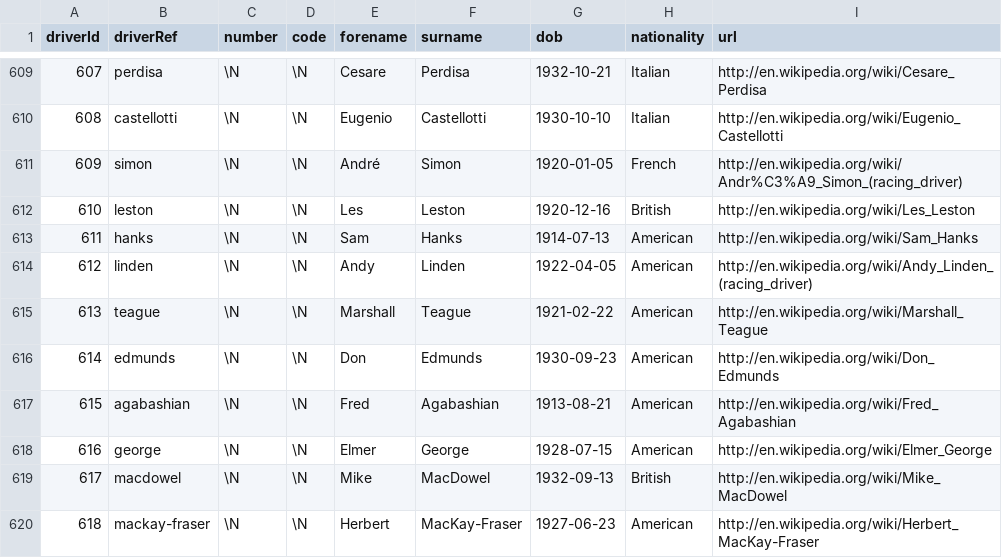
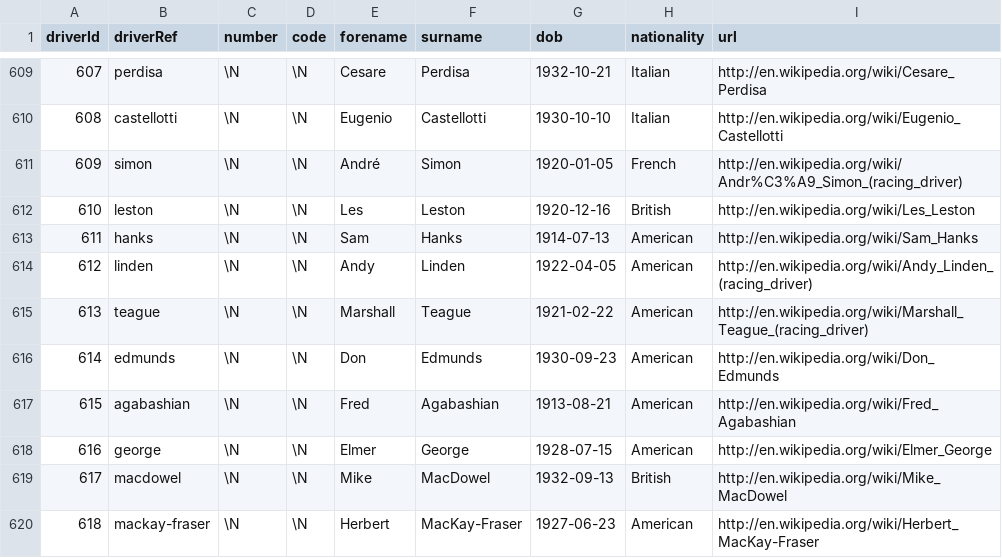
Before and after one commit to steodose/F1, a CSV file: f1db_csv/drivers.csv, drawn as a sheet; only a part is shown, gaps mark what is left out.

```diff
--- a/f1db_csv/drivers.csv
+++ b/f1db_csv/drivers.csv
@@ -614,3 +614,3 @@ driverId,driverRef,number,code,forename,surname,dob,nationality,url
 612,"linden",\N,\N,"Andy","Linden","1922-04-05","American","http://en.wikipedia.org/wiki/Andy_Linden_(racing_driver)"
-613,"teague",\N,\N,"Marshall","Teague","1921-02-22","American","http://en.wikipedia.org/wiki/Marshall_Teague"
+613,"teague",\N,\N,"Marshall","Teague","1921-02-22","American","http://en.wikipedia.org/wiki/Marshall_Teague_(racing_driver)"
 614,"edmunds",\N,\N,"Don","Edmunds","1930-09-23","American","http://en.wikipedia.org/wiki/Don_Edmunds"
```
Also changed, not shown: f1db_csv/constructor_results.csv, f1db_csv/constructor_standings.csv, 26 other files.
